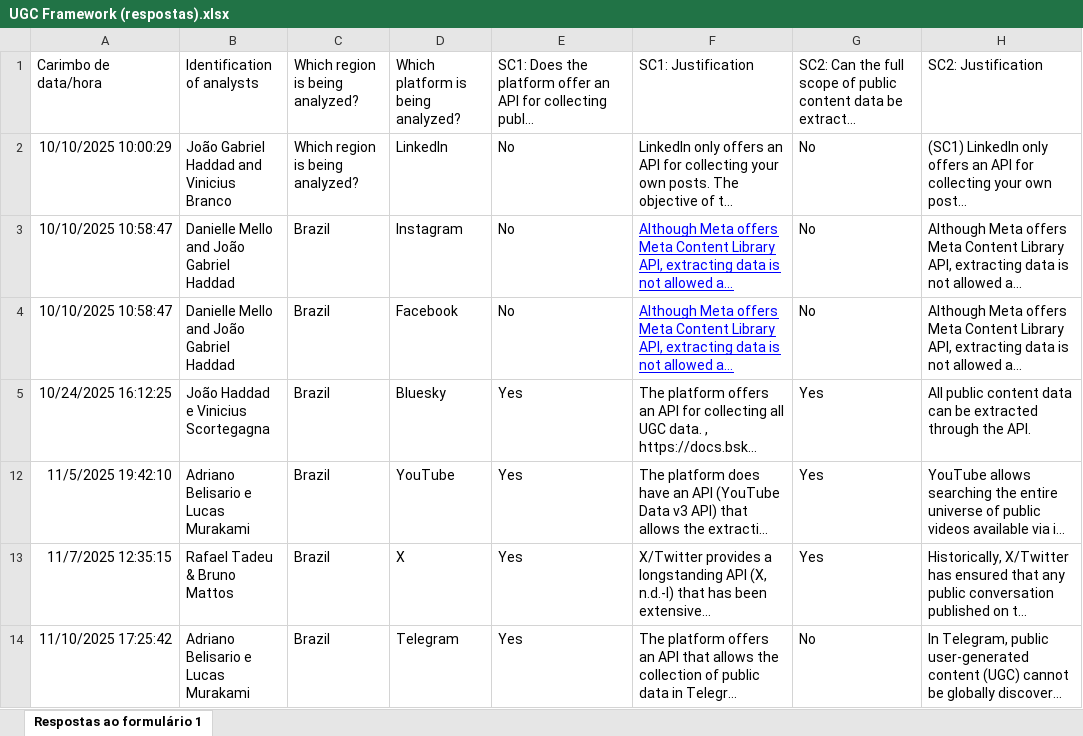
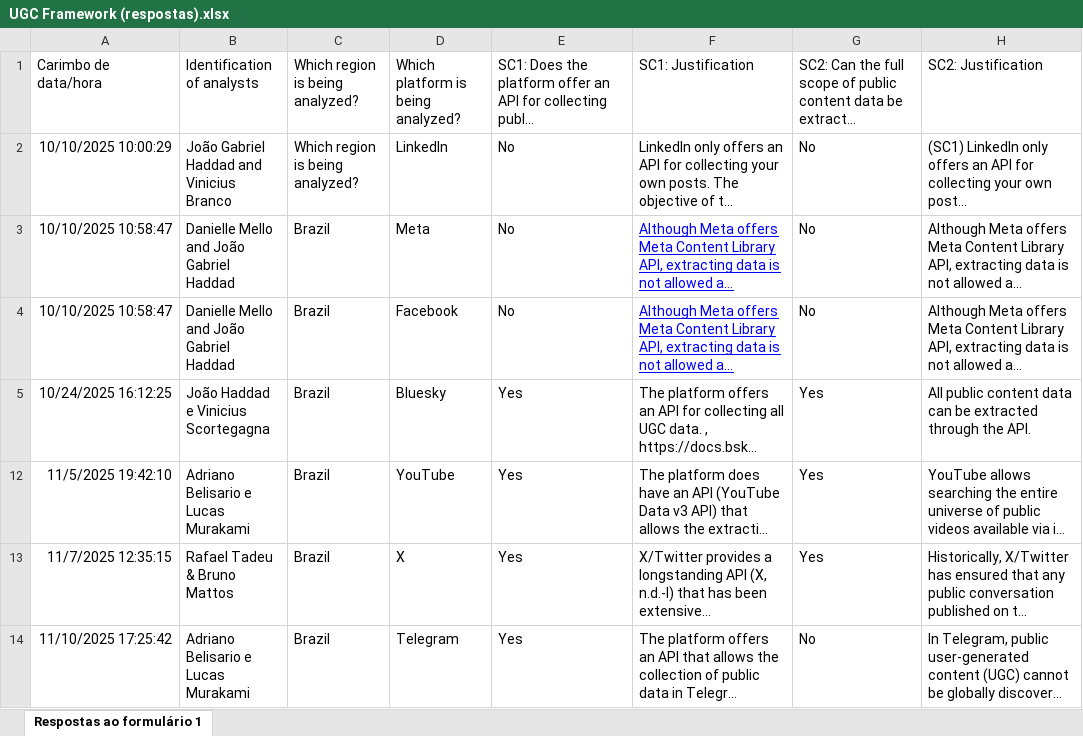
Before and after one commit to NetLab-ECO-UFRJ/itd_quarto, an Excel workbook: data/2025/xlsx_backups/UGC Framework (respostas).xlsx, sheet Respostas ao formulário 1, drawn as a sheet; only a part is shown; long unchanged cells end in …; values as stored, in another font and other column widths than the file's, no borders; charts and pictures and table styles not drawn; the diff names each change by its address in the sheet, - before the commit and + after, or states it on an @@ line.

Commit message:
change "Instagram" to "Meta"

```diff
--- a/data/2025/xlsx_backups/UGC Framework (respostas).xlsx (sheet Respostas ao formulário 1)
+++ b/data/2025/xlsx_backups/UGC Framework (respostas).xlsx (sheet Respostas ao formulário 1)
-D3: Instagram
+D3: Meta
```
Also changed, not shown: charts or pictures.
